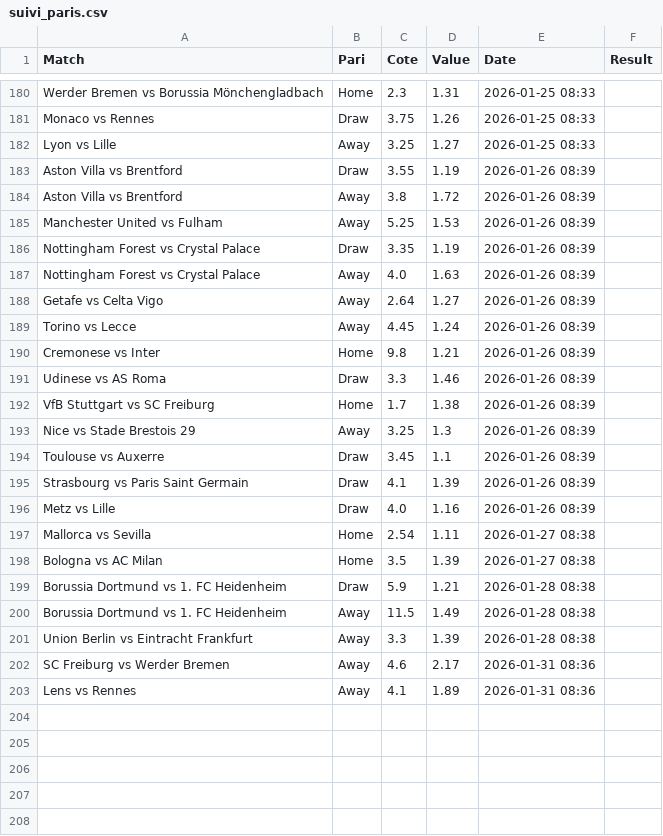
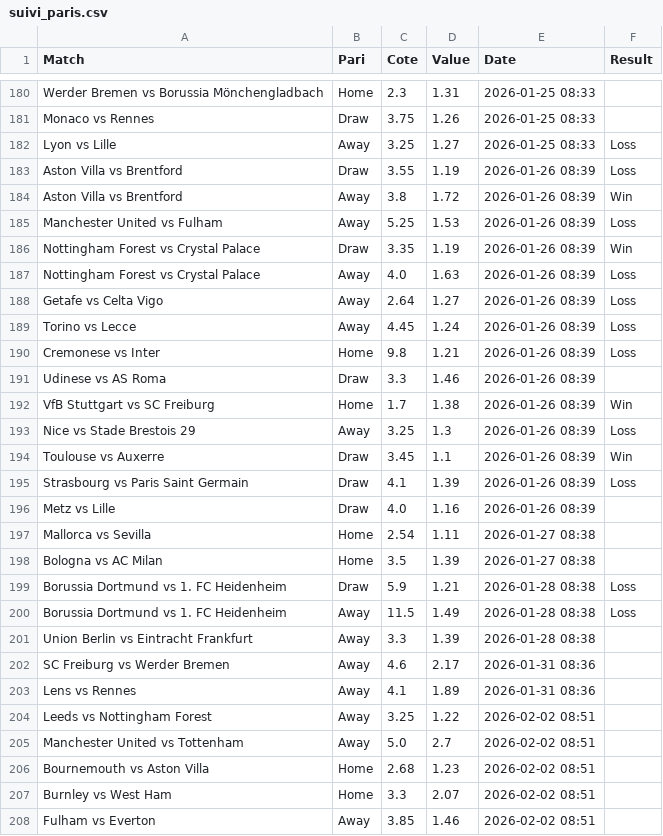
Before and after one commit to Matttgic/Euria, a CSV file: suivi_paris.csv, drawn as a sheet; only a part is shown, gaps mark what is left out; the diff covers the shown part only.

```diff
--- a/suivi_paris.csv
+++ b/suivi_paris.csv
@@ -181,16 +181,16 @@ Werder Bremen vs Borussia Mönchengladbach,Home,2.3,1.31,2026-01-25 08:33,
 Monaco vs Rennes,Draw,3.75,1.26,2026-01-25 08:33,
-Lyon vs Lille,Away,3.25,1.27,2026-01-25 08:33,
-Aston Villa vs Brentford,Draw,3.55,1.19,2026-01-26 08:39,
-Aston Villa vs Brentford,Away,3.8,1.72,2026-01-26 08:39,
-Manchester United vs Fulham,Away,5.25,1.53,2026-01-26 08:39,
-Nottingham Forest vs Crystal Palace,Draw,3.35,1.19,2026-01-26 08:39,
-Nottingham Forest vs Crystal Palace,Away,4.0,1.63,2026-01-26 08:39,
-Getafe vs Celta Vigo,Away,2.64,1.27,2026-01-26 08:39,
-Torino vs Lecce,Away,4.45,1.24,2026-01-26 08:39,
-Cremonese vs Inter,Home,9.8,1.21,2026-01-26 08:39,
+Lyon vs Lille,Away,3.25,1.27,2026-01-25 08:33,Loss
+Aston Villa vs Brentford,Draw,3.55,1.19,2026-01-26 08:39,Loss
+Aston Villa vs Brentford,Away,3.8,1.72,2026-01-26 08:39,Win
+Manchester United vs Fulham,Away,5.25,1.53,2026-01-26 08:39,Loss
+Nottingham Forest vs Crystal Palace,Draw,3.35,1.19,2026-01-26 08:39,Win
+Nottingham Forest vs Crystal Palace,Away,4.0,1.63,2026-01-26 08:39,Loss
+Getafe vs Celta Vigo,Away,2.64,1.27,2026-01-26 08:39,Loss
+Torino vs Lecce,Away,4.45,1.24,2026-01-26 08:39,Loss
+Cremonese vs Inter,Home,9.8,1.21,2026-01-26 08:39,Loss
 Udinese vs AS Roma,Draw,3.3,1.46,2026-01-26 08:39,
-VfB Stuttgart vs SC Freiburg,Home,1.7,1.38,2026-01-26 08:39,
-Nice vs Stade Brestois 29,Away,3.25,1.3,2026-01-26 08:39,
-Toulouse vs Auxerre,Draw,3.45,1.1,2026-01-26 08:39,
-Strasbourg vs Paris Saint Germain,Draw,4.1,1.39,2026-01-26 08:39,
+VfB Stuttgart vs SC Freiburg,Home,1.7,1.38,2026-01-26 08:39,Win
+Nice vs Stade Brestois 29,Away,3.25,1.3,2026-01-26 08:39,Loss
+Toulouse vs Auxerre,Draw,3.45,1.1,2026-01-26 08:39,Win
+Strasbourg vs Paris Saint Germain,Draw,4.1,1.39,2026-01-26 08:39,Loss
 Metz vs Lille,Draw,4.0,1.16,2026-01-26 08:39,
@@ -198,4 +198,4 @@ Mallorca vs Sevilla,Home,2.54,1.11,2026-01-27 08:38,
 Bologna vs AC Milan,Home,3.5,1.39,2026-01-27 08:38,
-Borussia Dortmund vs 1. FC Heidenheim,Draw,5.9,1.21,2026-01-28 08:38,
-Borussia Dortmund vs 1. FC Heidenheim,Away,11.5,1.49,2026-01-28 08:38,
+Borussia Dortmund vs 1. FC Heidenheim,Draw,5.9,1.21,2026-01-28 08:38,Loss
+Borussia Dortmund vs 1. FC Heidenheim,Away,11.5,1.49,2026-01-28 08:38,Loss
 Union Berlin vs Eintracht Frankfurt,Away,3.3,1.39,2026-01-28 08:38,
@@ -203 +203,6 @@ SC Freiburg vs Werder Bremen,Away,4.6,2.17,2026-01-31 08:36,
 Lens vs Rennes,Away,4.1,1.89,2026-01-31 08:36,
+Leeds vs Nottingham Forest,Away,3.25,1.22,2026-02-02 08:51,
+Manchester United vs Tottenham,Away,5.0,2.7,2026-02-02 08:51,
+Bournemouth vs Aston Villa,Home,2.68,1.23,2026-02-02 08:51,
+Burnley vs West Ham,Home,3.3,2.07,2026-02-02 08:51,
+Fulham vs Everton,Away,3.85,1.46,2026-02-02 08:51,
```
Also changed, not shown: 27 added rows elsewhere in this file.
